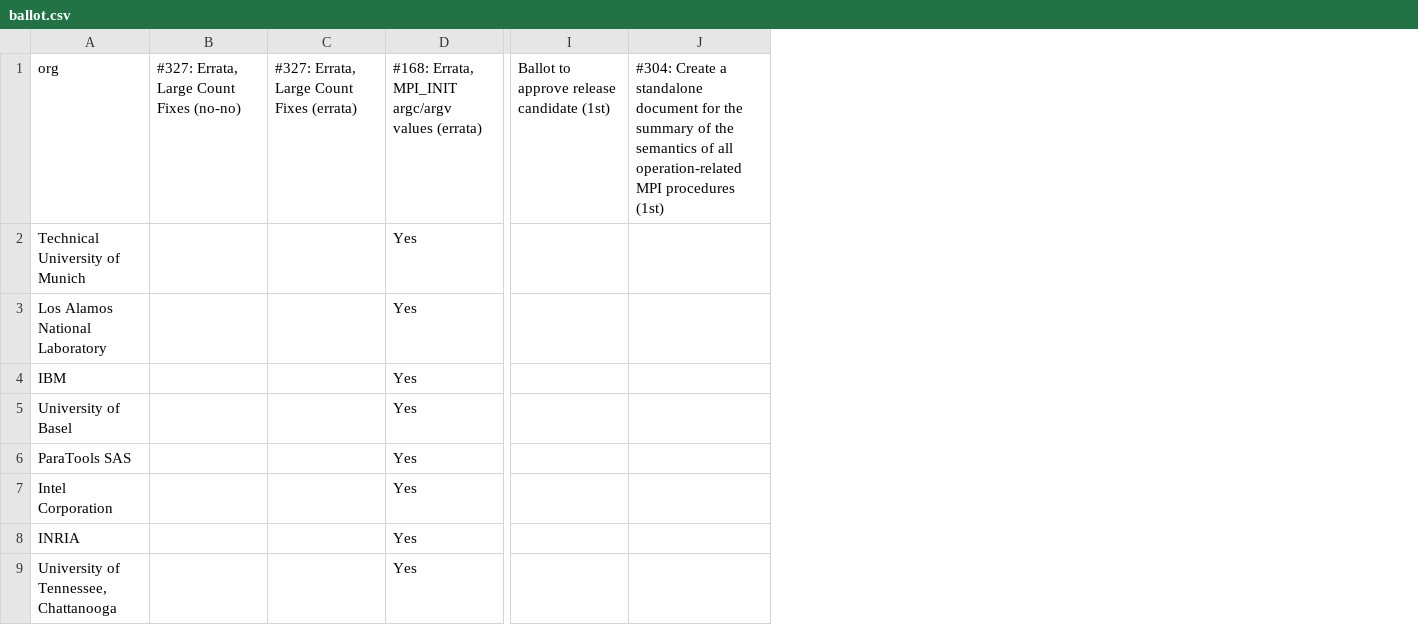
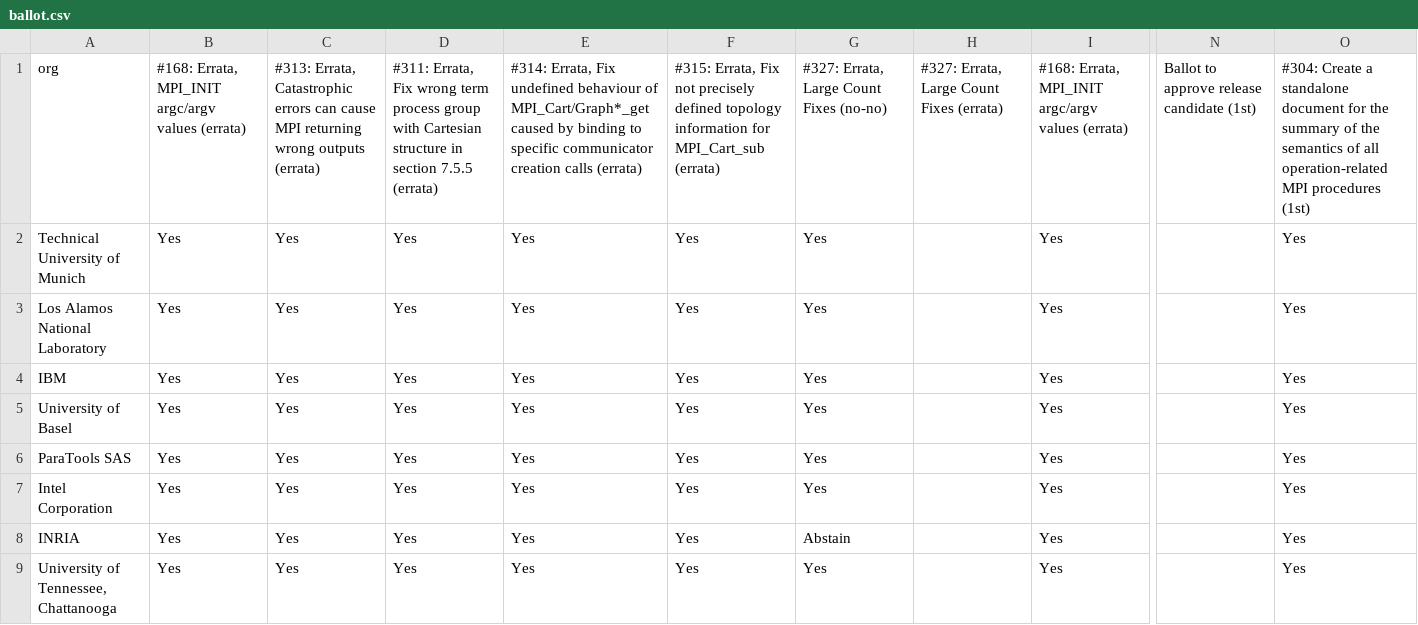
Before and after one commit to mpi-forum/mpi-forum.github.io, a CSV file: _data/meetings/2020/12/ballot.csv, drawn as a sheet; only a part is shown, gaps mark what is left out; removed rows and columns are numbered as before the commit, all else as after; the diff names each change by its address in the sheet, - before the commit and + after, or states it on an @@ line.

```diff
--- a/_data/meetings/2020/12/ballot.csv
+++ b/_data/meetings/2020/12/ballot.csv
-column B, row 1: #327: Errata, Large Count Fixes (no-no)
+column B, rows 1-9: #168: Errata, MPI_INIT argc/argv values (errata) | Yes | Yes | Yes | Yes | Yes | Yes | Yes | Yes
+column C, rows 1-9: #313: Errata, Catastrophic errors can cause MPI returning wrong outputs (errata) | Yes | Yes | Yes | Yes | Yes | Yes | Yes | Yes
+column D, rows 1-9: #311: Errata, Fix wrong term process group with Cartesian structure in section 7.5.5 (errata) | Yes | Yes | Yes | Yes | Yes | Yes | Yes | Yes
+column E, rows 1-9: #314: Errata, Fix undefined behaviour of MPI_Cart/Graph*_get caused by binding to specific communicator creation calls (errata) | Yes | Yes | Yes | Yes | Yes | Yes | Yes | Yes
+column F, rows 1-9: #315: Errata, Fix not precisely defined topology information for MPI_Cart_sub (errata) | Yes | Yes | Yes | Yes | Yes | Yes | Yes | Yes
+column G, rows 1-9: #327: Errata, Large Count Fixes (no-no) | Yes | Yes | Yes | Yes | Yes | Yes | Abstain | Yes
-column J, row 1: #304: Create a standalone document for the summary of the semantics of all operation-related MPI procedures (1st)
+column O, rows 1-9: #304: Create a standalone document for the summary of the semantics of all operation-related MPI procedures (1st) | Yes | Yes | Yes | Yes | Yes | Yes | Yes | Yes
```
Also changed, not shown: _data/meetings/2020/12/attendance.csv, _data/meetings/2020/12/votes.csv.
